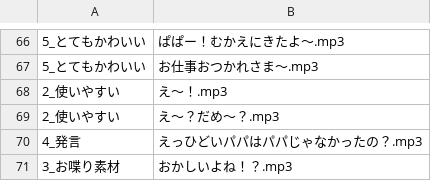
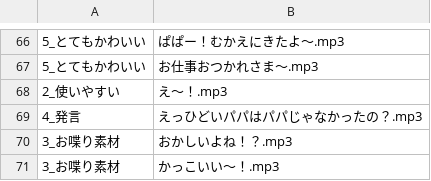
Before and after one commit to the96/lightup, a CSV file: yowa.csv, drawn as a sheet; only a part is shown, gaps mark what is left out; the shorter side is filled out with more unchanged rows; the diff names each change by its address in the sheet, - before the commit and + after, or states it on an @@ line.

Commit message:
Update yowa.csv

```diff
--- a/yowa.csv
+++ b/yowa.csv
-row 69: 2_使いやすい | え～？だめ～？.mp3
```
